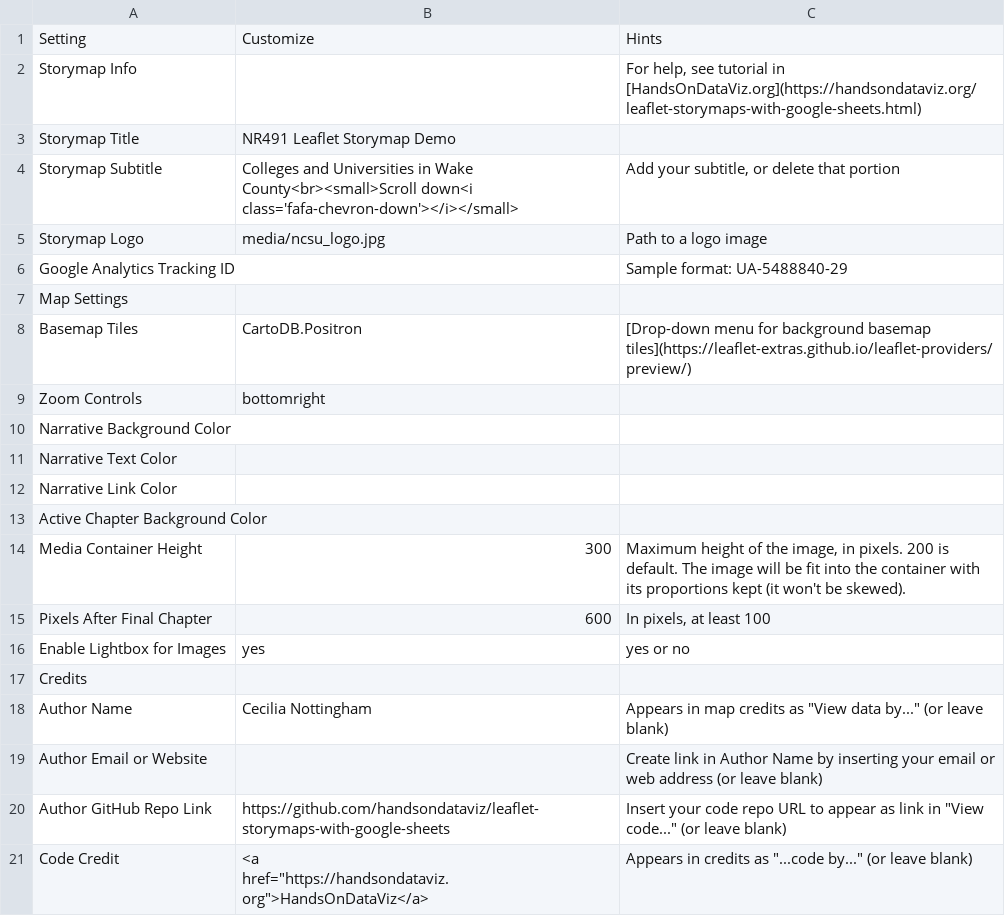
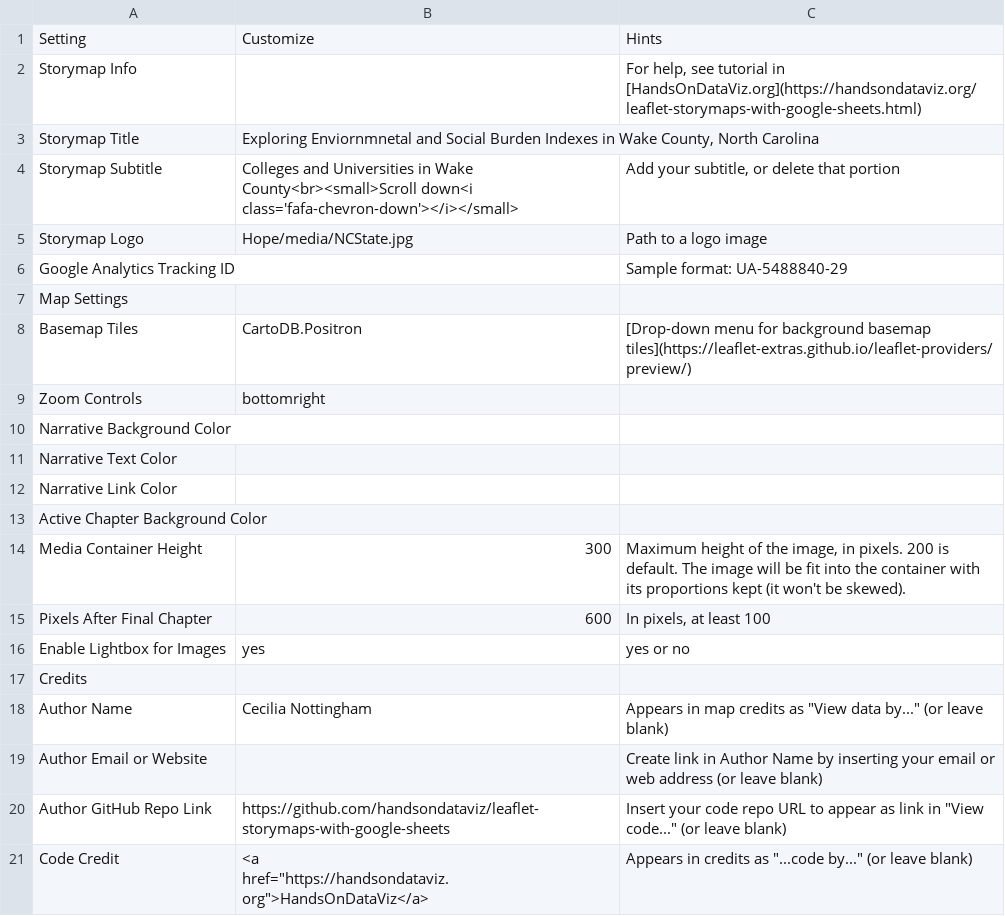
Before and after one commit to cmnottin/Final_Project, a CSV file: csv/Options.csv, drawn as a sheet.

```diff
--- a/csv/Options.csv
+++ b/csv/Options.csv
@@ -2,5 +2,5 @@ Setting,Customize,Hints
 Storymap Info,,"For help, see tutorial in [HandsOnDataViz.org](https://handsondataviz.org/leaflet-storymaps-with-google-sheets.html)"
-Storymap Title,NR491 Leaflet Storymap Demo,
+Storymap Title,"Exploring Enviornmnetal and Social Burden Indexes in Wake County, North Carolina",
 Storymap Subtitle,Colleges and Universities in Wake County<br><small>Scroll down<i class='fafa-chevron-down'></i></small>,"Add your subtitle, or delete that portion"
-Storymap Logo,media/ncsu_logo.jpg,Path to a logo image
+Storymap Logo,Hope/media/NCState.jpg,Path to a logo image
 Google Analytics Tracking ID,,Sample format: UA-5488840-29
```
Also changed, not shown: 1 other file.
